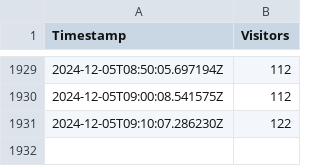
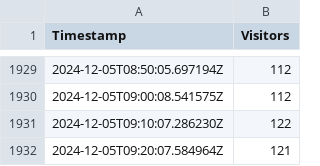
Before and after one commit to WildDogOne/Fitnesspark, a CSV file: glattpark.csv, drawn as a sheet; only a part is shown, gaps mark what is left out.

Commit message:
New Timestamp Added

```diff
--- a/glattpark.csv
+++ b/glattpark.csv
@@ -1931 +1931,2 @@ Timestamp;Visitors
 2024-12-05T09:10:07.286230Z;122
+2024-12-05T09:20:07.584964Z;121
```
